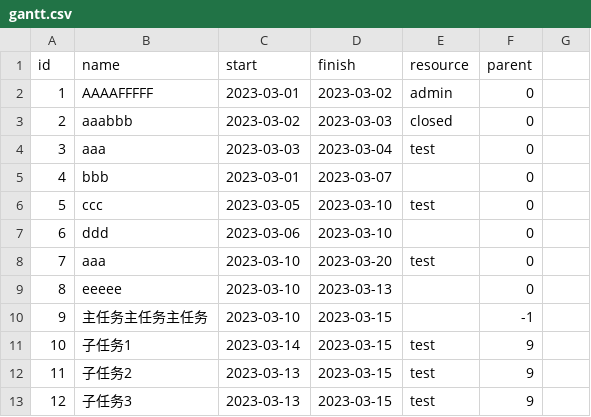
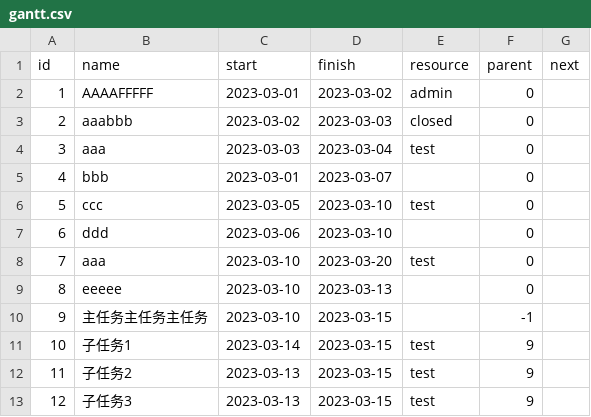
Before and after one commit to netkiller/devops, a CSV file: doc/gantt/gantt.csv, drawn as a sheet.

Commit message:
modified:   doc/gantt/gantt.csv 	modified:   doc/gantt/gantt.json 	modified:   netkiller/gantt.py

```diff
--- a/doc/gantt/gantt.csv
+++ b/doc/gantt/gantt.csv
@@ -1,2 +1,2 @@
-"id","name","start","finish","resource","parent"
+"id","name","start","finish","resource","parent","next"
 "1","AAAAFFFFF","2023-03-01","2023-03-02","admin","0"
```
Also changed, not shown: 2 other files.
